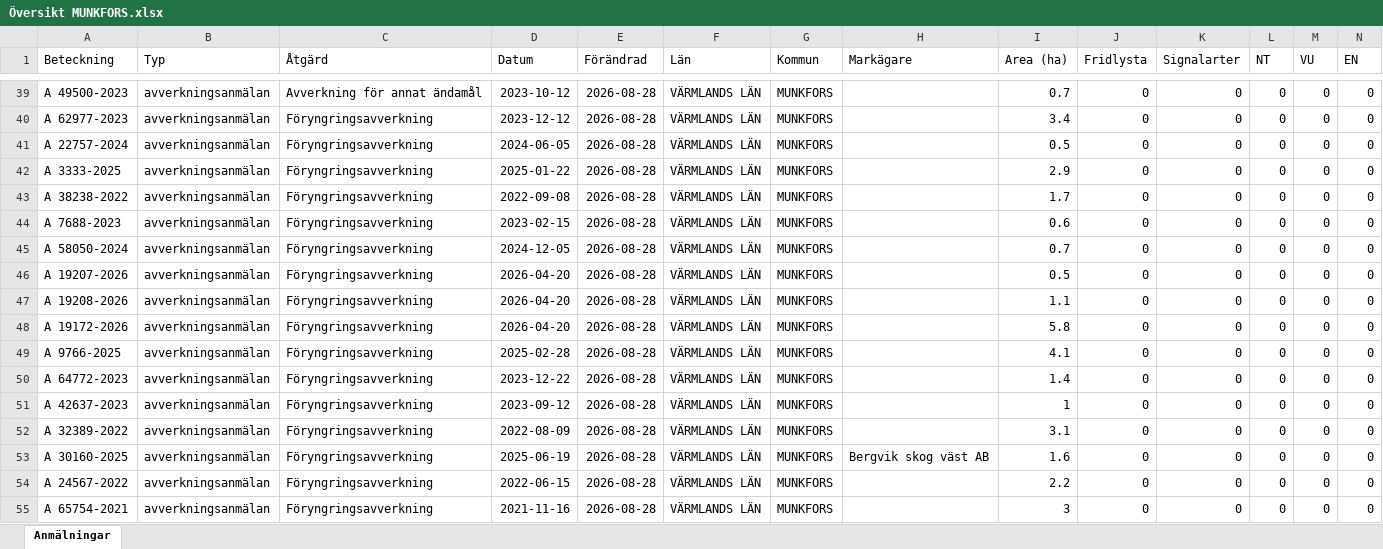
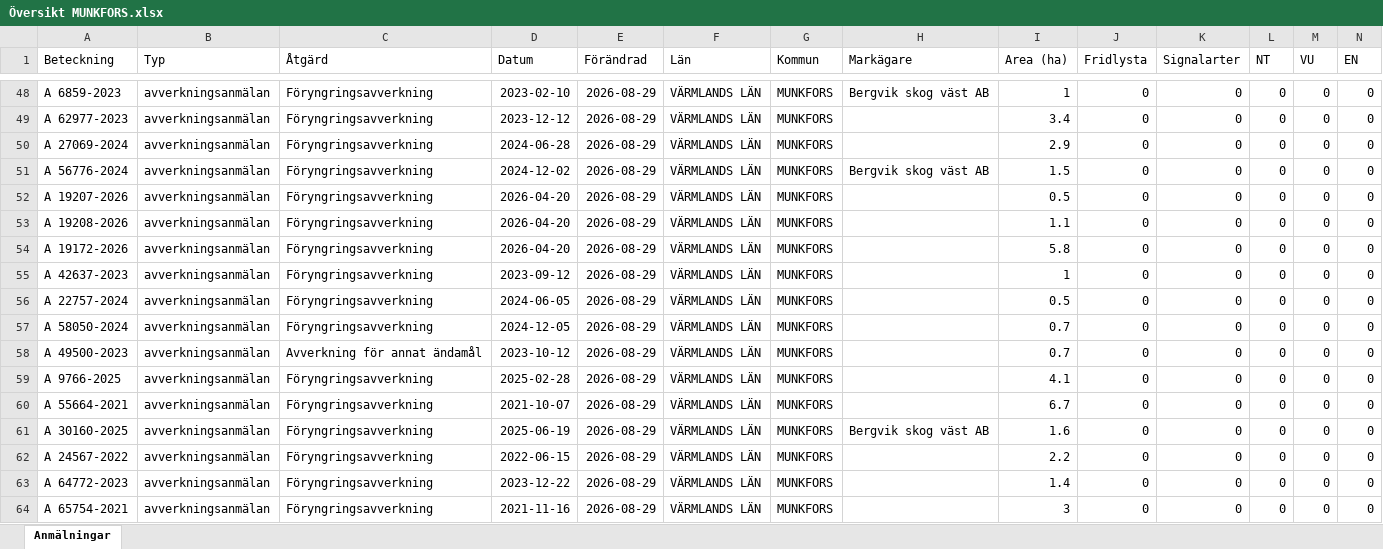
Before and after one commit to klasma/Logging_1762, an Excel workbook: Översikt MUNKFORS.xlsx, sheet Anmälningar, drawn as a sheet; only a part is shown, gaps mark what is left out; values as stored, in another font and other column widths than the file's, no borders; removed rows and columns are numbered as before the commit, all else as after; rows hold the shown columns only; the diff covers the shown part only; the diff names each change by its address in the sheet, - before the commit and + after, or states it on an @@ line.

```diff
--- a/Översikt MUNKFORS.xlsx (sheet Anmälningar)
+++ b/Översikt MUNKFORS.xlsx (sheet Anmälningar)
-A48 (Beteckning): A 49500-2023
+A48 (Beteckning): A 6859-2023
-C48 (Åtgärd): Avverkning för annat ändamål
+C48 (Åtgärd): Föryngringsavverkning
-D48 (Datum): 2023-10-12
+D48 (Datum): 2023-02-10
-E48:E49 (Förändrad): 2026-08-28
+E48:E49 (Förändrad): 2026-08-29
-H48 (Markägare): (empty)
+H48 (Markägare): Bergvik skog väst AB
-I48 (Area (ha)): 0.7
+I48 (Area (ha)): 1
-row 41: A 22757-2024 | avverkningsanmälan | Föryngringsavverkning | 2024-06-05 | 2026-08-28 | VÄRMLANDS LÄN | MUNKFORS |  | 0.5 | 0 | 0 | 0 | 0 | 0
-A50 (Beteckning): A 3333-2025
+A50 (Beteckning): A 27069-2024
-D50 (Datum): 2025-01-22
+D50 (Datum): 2024-06-28
-E50 (Förändrad): 2026-08-28
+E50 (Förändrad): 2026-08-29
-row 43: A 38238-2022 | avverkningsanmälan | Föryngringsavverkning | 2022-09-08 | 2026-08-28 | VÄRMLANDS LÄN | MUNKFORS |  | 1.7 | 0 | 0 | 0 | 0 | 0
-row 44: A 7688-2023 | avverkningsanmälan | Föryngringsavverkning | 2023-02-15 | 2026-08-28 | VÄRMLANDS LÄN | MUNKFORS |  | 0.6 | 0 | 0 | 0 | 0 | 0
-A51 (Beteckning): A 58050-2024
+A51 (Beteckning): A 56776-2024
-D51 (Datum): 2024-12-05
+D51 (Datum): 2024-12-02
-E51:E54 (Förändrad): 2026-08-28
+E51:E54 (Förändrad): 2026-08-29
-H51 (Markägare): (empty)
+H51 (Markägare): Bergvik skog väst AB
-I51 (Area (ha)): 0.7
+I51 (Area (ha)): 1.5
-row 49: A 9766-2025 | avverkningsanmälan | Föryngringsavverkning | 2025-02-28 | 2026-08-28 | VÄRMLANDS LÄN | MUNKFORS |  | 4.1 | 0 | 0 | 0 | 0 | 0
-row 50: A 64772-2023 | avverkningsanmälan | Föryngringsavverkning | 2023-12-22 | 2026-08-28 | VÄRMLANDS LÄN | MUNKFORS |  | 1.4 | 0 | 0 | 0 | 0 | 0
-E55 (Förändrad): 2026-08-28
+E55 (Förändrad): 2026-08-29
+row 56: A 22757-2024 | avverkningsanmälan | Föryngringsavverkning | 2024-06-05 | 2026-08-29 | VÄRMLANDS LÄN | MUNKFORS |  | 0.5 | 0 | 0 | 0 | 0 | 0
+row 57: A 58050-2024 | avverkningsanmälan | Föryngringsavverkning | 2024-12-05 | 2026-08-29 | VÄRMLANDS LÄN | MUNKFORS |  | 0.7 | 0 | 0 | 0 | 0 | 0
+row 58: A 49500-2023 | avverkningsanmälan | Avverkning för annat ändamål | 2023-10-12 | 2026-08-29 | VÄRMLANDS LÄN | MUNKFORS |  | 0.7 | 0 | 0 | 0 | 0 | 0
-A59 (Beteckning): A 32389-2022
+A59 (Beteckning): A 9766-2025
-D59 (Datum): 2022-08-09
+D59 (Datum): 2025-02-28
-E59 (Förändrad): 2026-08-28
+E59 (Förändrad): 2026-08-29
-I59 (Area (ha)): 3.1
+I59 (Area (ha)): 4.1
+row 60: A 55664-2021 | avverkningsanmälan | Föryngringsavverkning | 2021-10-07 | 2026-08-29 | VÄRMLANDS LÄN | MUNKFORS |  | 6.7 | 0 | 0 | 0 | 0 | 0
-E61:E62 (Förändrad): 2026-08-28
+E61:E62 (Förändrad): 2026-08-29
+row 63: A 64772-2023 | avverkningsanmälan | Föryngringsavverkning | 2023-12-22 | 2026-08-29 | VÄRMLANDS LÄN | MUNKFORS |  | 1.4 | 0 | 0 | 0 | 0 | 0
-E64 (Förändrad): 2026-08-28
+E64 (Förändrad): 2026-08-29
```
Also changed, not shown: 26 added rows, 26 removed rows and 87 edited cells elsewhere in this sheet, artfynd/A 34758-2026 artfynd.xlsx, artfynd/A 44111-2023 artfynd.xlsx, 14 other files.
